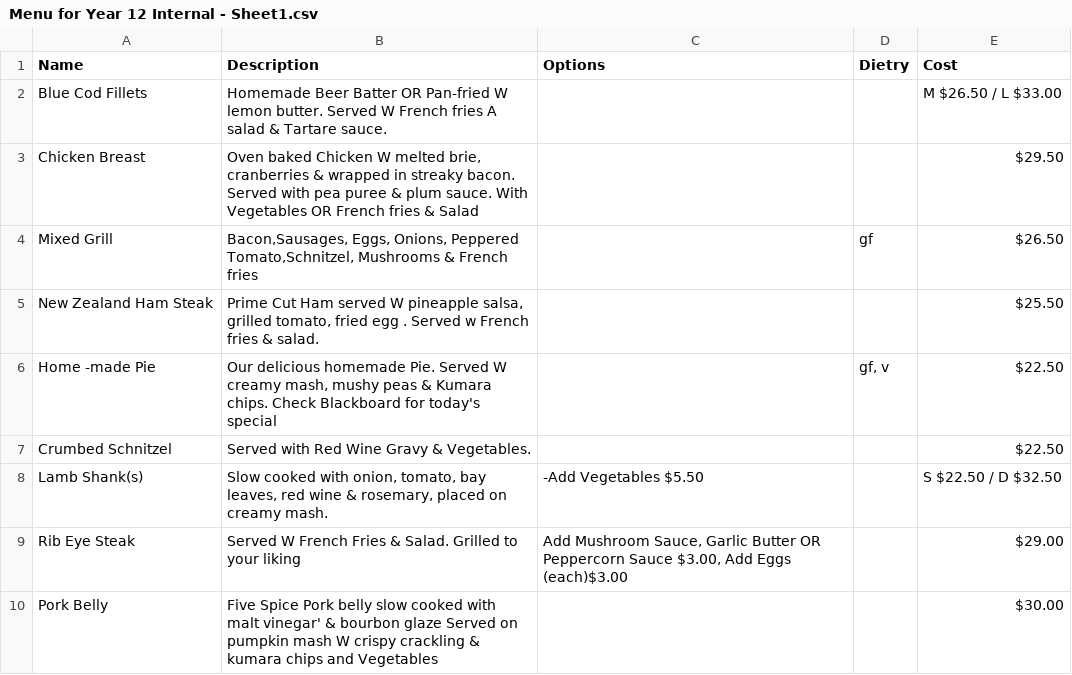
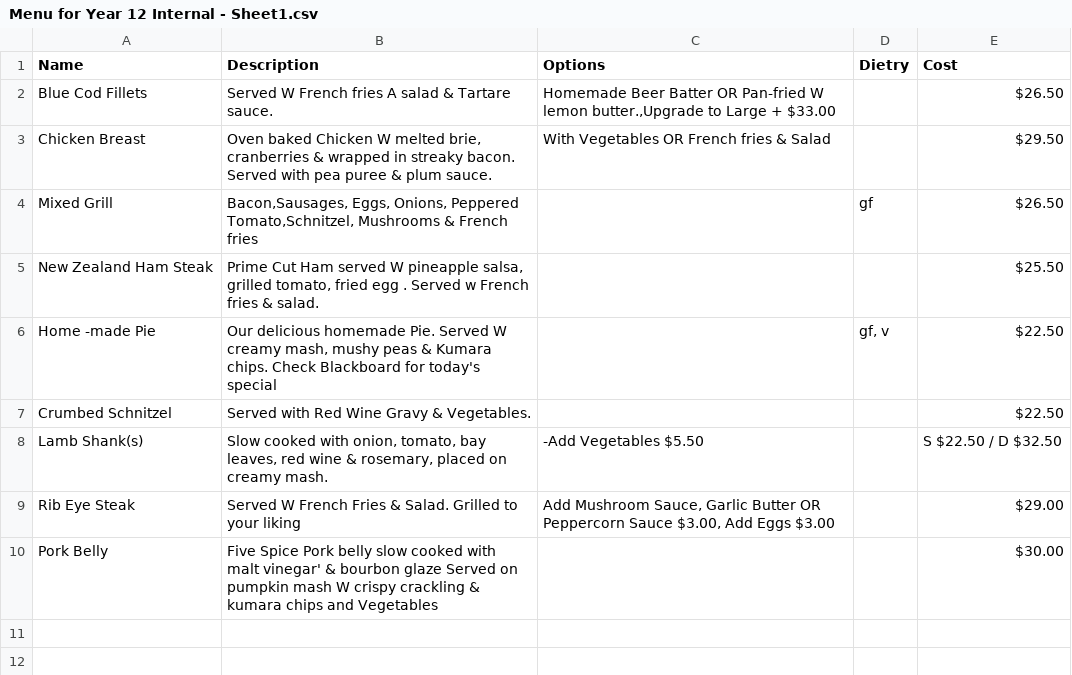
Before and after one commit to CubingBadWolf/QuickFoodInternal, a CSV file: Menu for Year 12 Internal - Sheet1.csv, drawn as a sheet; the diff names each change by its address in the sheet, - before the commit and + after, or states it on an @@ line.

Commit message:
multiple options + regex find cost + reformatted menus

```diff
--- a/Menu for Year 12 Internal - Sheet1.csv
+++ b/Menu for Year 12 Internal - Sheet1.csv
-B2 (Description): Homemade Beer Batter OR Pan-fried W lemon butter. Served W…
+B2 (Description): Served W…
-C2 (Options): (empty)
+C2 (Options): Homemade Beer Batter OR Pan-fried W lemon butter.,Upgrade to Large + $33.00
-E2 (Cost): M $26.50 / L $33.00
+E2 (Cost): $26.50
-B3 (Description): …plum sauce. With Vegetables OR French fries & Salad
+B3 (Description): …plum sauce.
-C3 (Options): (empty)
+C3 (Options): With Vegetables OR French fries & Salad
-C9 (Options): …Add Eggs (each)$3.00
+C9 (Options): …Add Eggs $3.00
```
Also changed, not shown: Drinks Menu - Sheet1.csv, 1 other file.
